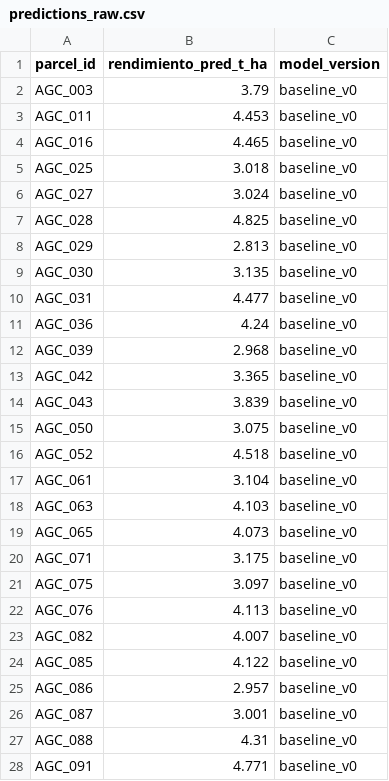
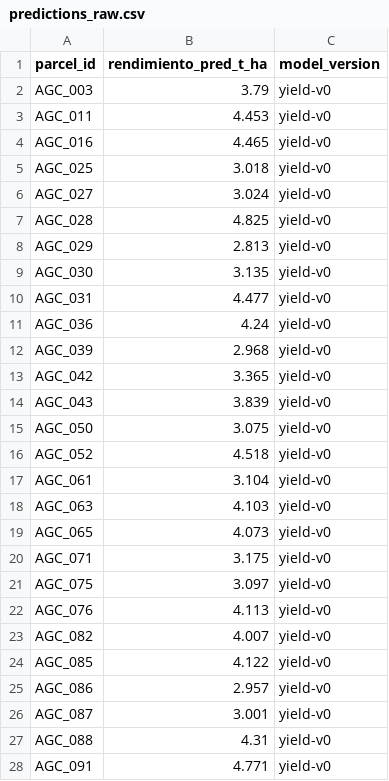
Before and after one commit to CeciG24/Agrocebada360, a CSV file: ml/results/predictions_raw.csv, drawn as a sheet; only a part is shown; the diff covers the shown part only.

```diff
--- a/ml/results/predictions_raw.csv
+++ b/ml/results/predictions_raw.csv
@@ -1,28 +1,28 @@
 parcel_id,rendimiento_pred_t_ha,model_version
-AGC_003,3.79,baseline_v0
-AGC_011,4.453,baseline_v0
-AGC_016,4.465,baseline_v0
-AGC_025,3.018,baseline_v0
-AGC_027,3.024,baseline_v0
-AGC_028,4.825,baseline_v0
-AGC_029,2.813,baseline_v0
-AGC_030,3.135,baseline_v0
-AGC_031,4.477,baseline_v0
-AGC_036,4.24,baseline_v0
-AGC_039,2.968,baseline_v0
-AGC_042,3.365,baseline_v0
-AGC_043,3.839,baseline_v0
-AGC_050,3.075,baseline_v0
-AGC_052,4.518,baseline_v0
-AGC_061,3.104,baseline_v0
-AGC_063,4.103,baseline_v0
-AGC_065,4.073,baseline_v0
-AGC_071,3.175,baseline_v0
-AGC_075,3.097,baseline_v0
-AGC_076,4.113,baseline_v0
-AGC_082,4.007,baseline_v0
-AGC_085,4.122,baseline_v0
-AGC_086,2.957,baseline_v0
-AGC_087,3.001,baseline_v0
-AGC_088,4.31,baseline_v0
-AGC_091,4.771,baseline_v0
+AGC_003,3.79,yield-v0
+AGC_011,4.453,yield-v0
+AGC_016,4.465,yield-v0
+AGC_025,3.018,yield-v0
+AGC_027,3.024,yield-v0
+AGC_028,4.825,yield-v0
+AGC_029,2.813,yield-v0
+AGC_030,3.135,yield-v0
+AGC_031,4.477,yield-v0
+AGC_036,4.24,yield-v0
+AGC_039,2.968,yield-v0
+AGC_042,3.365,yield-v0
+AGC_043,3.839,yield-v0
+AGC_050,3.075,yield-v0
+AGC_052,4.518,yield-v0
+AGC_061,3.104,yield-v0
+AGC_063,4.103,yield-v0
+AGC_065,4.073,yield-v0
+AGC_071,3.175,yield-v0
+AGC_075,3.097,yield-v0
+AGC_076,4.113,yield-v0
+AGC_082,4.007,yield-v0
+AGC_085,4.122,yield-v0
+AGC_086,2.957,yield-v0
+AGC_087,3.001,yield-v0
+AGC_088,4.31,yield-v0
+AGC_091,4.771,yield-v0
```
Also changed, not shown: 32 edited cells elsewhere in this file, ml/results/leaderboard_v2.csv, ml/results/oof/E2_basico__extratrees.csv, 35 other files.
